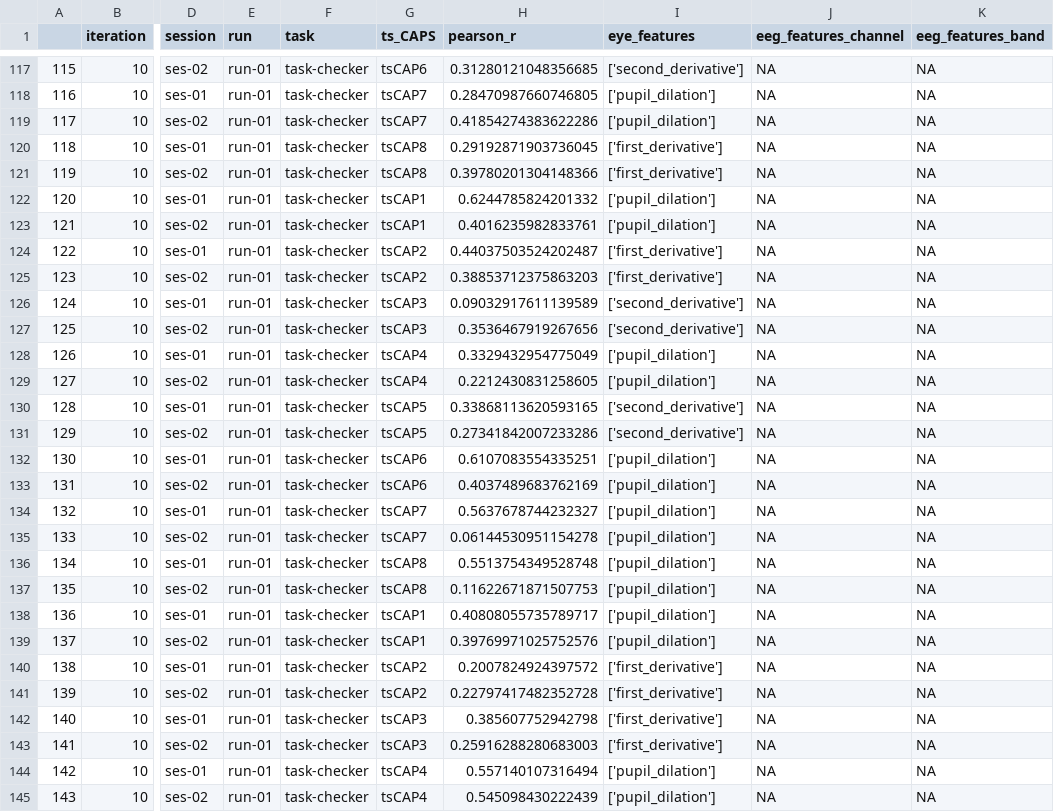
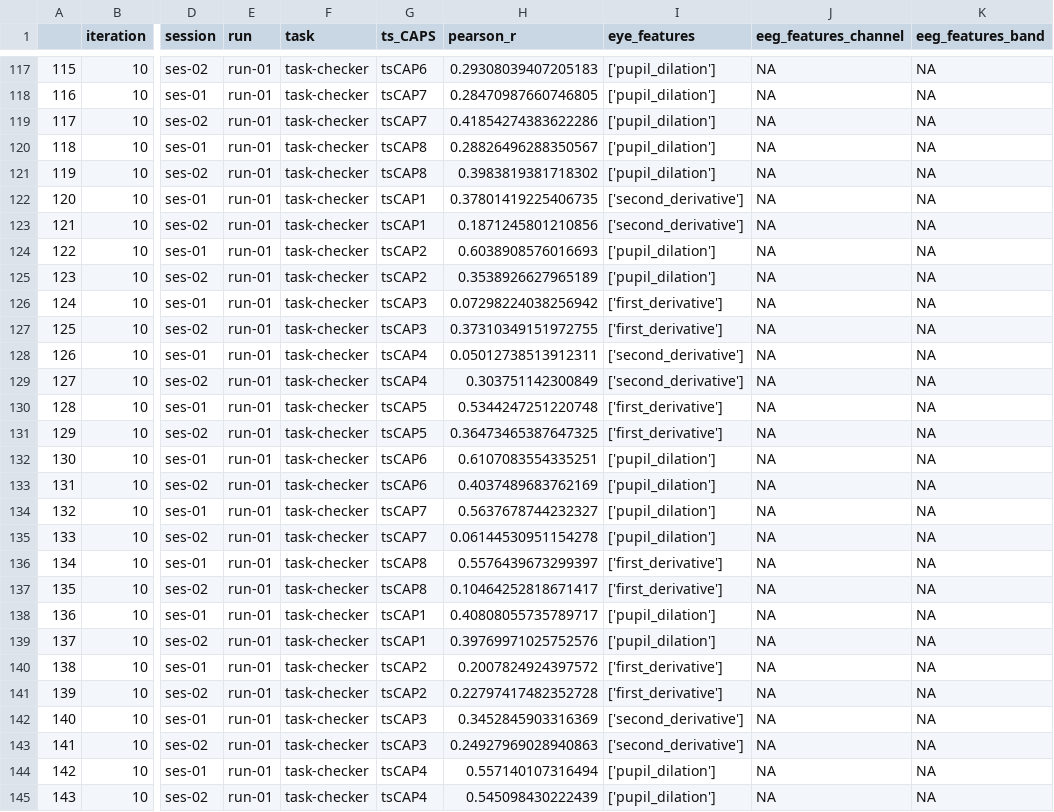
Before and after one commit to Sam54000/eeg_brain_state_prediction, a CSV file: nested_CV_checker_1_ft.csv, drawn as a sheet; only a part is shown, gaps mark what is left out; the diff covers the shown part only; the diff names each change by its address in the sheet, - before the commit and + after, or states it on an @@ line.

```diff
--- a/nested_CV_checker_1_ft.csv
+++ b/nested_CV_checker_1_ft.csv
-H117 (pearson_r): 0.31280121048356685
+H117 (pearson_r): 0.29308039407205183
-I117 (eye_features): ['second_derivative']
+I117 (eye_features): ['pupil_dilation']
-H120 (pearson_r): 0.29192871903736045
+H120 (pearson_r): 0.28826496288350567
-I120:I121 (eye_features): ['first_derivative']
+I120:I121 (eye_features): ['pupil_dilation']
-H121 (pearson_r): 0.39780201304148366
+H121 (pearson_r): 0.3983819381718302
-H122 (pearson_r): 0.6244785824201332
+H122 (pearson_r): 0.37801419225406735
-I122:I123 (eye_features): ['pupil_dilation']
+I122:I123 (eye_features): ['second_derivative']
-H123 (pearson_r): 0.4016235982833761
+H123 (pearson_r): 0.1871245801210856
-H124 (pearson_r): 0.44037503524202487
+H124 (pearson_r): 0.6038908576016693
-I124:I125 (eye_features): ['first_derivative']
+I124:I125 (eye_features): ['pupil_dilation']
-H125 (pearson_r): 0.38853712375863203
+H125 (pearson_r): 0.3538926627965189
-H126 (pearson_r): 0.09032917611139589
+H126 (pearson_r): 0.07298224038256942
-I126:I127 (eye_features): ['second_derivative']
+I126:I127 (eye_features): ['first_derivative']
-H127 (pearson_r): 0.3536467919267656
+H127 (pearson_r): 0.37310349151972755
-H128 (pearson_r): 0.3329432954775049
+H128 (pearson_r): 0.05012738513912311
-I128:I129 (eye_features): ['pupil_dilation']
+I128:I129 (eye_features): ['second_derivative']
-H129 (pearson_r): 0.2212430831258605
+H129 (pearson_r): 0.303751142300849
-H130 (pearson_r): 0.33868113620593165
+H130 (pearson_r): 0.5344247251220748
-I130:I131 (eye_features): ['second_derivative']
+I130:I131 (eye_features): ['first_derivative']
-H131 (pearson_r): 0.27341842007233286
+H131 (pearson_r): 0.36473465387647325
-H136 (pearson_r): 0.5513754349528748
+H136 (pearson_r): 0.5576439673299397
-I136:I137 (eye_features): ['pupil_dilation']
+I136:I137 (eye_features): ['first_derivative']
-H137 (pearson_r): 0.11622671871507753
+H137 (pearson_r): 0.10464252818671417
-H142 (pearson_r): 0.385607752942798
+H142 (pearson_r): 0.3452845903316369
-I142:I143 (eye_features): ['first_derivative']
+I142:I143 (eye_features): ['second_derivative']
-H143 (pearson_r): 0.25916288280683003
+H143 (pearson_r): 0.24927969028940863
```
Also changed, not shown: 150 edited cells elsewhere in this file, 40 other files.
